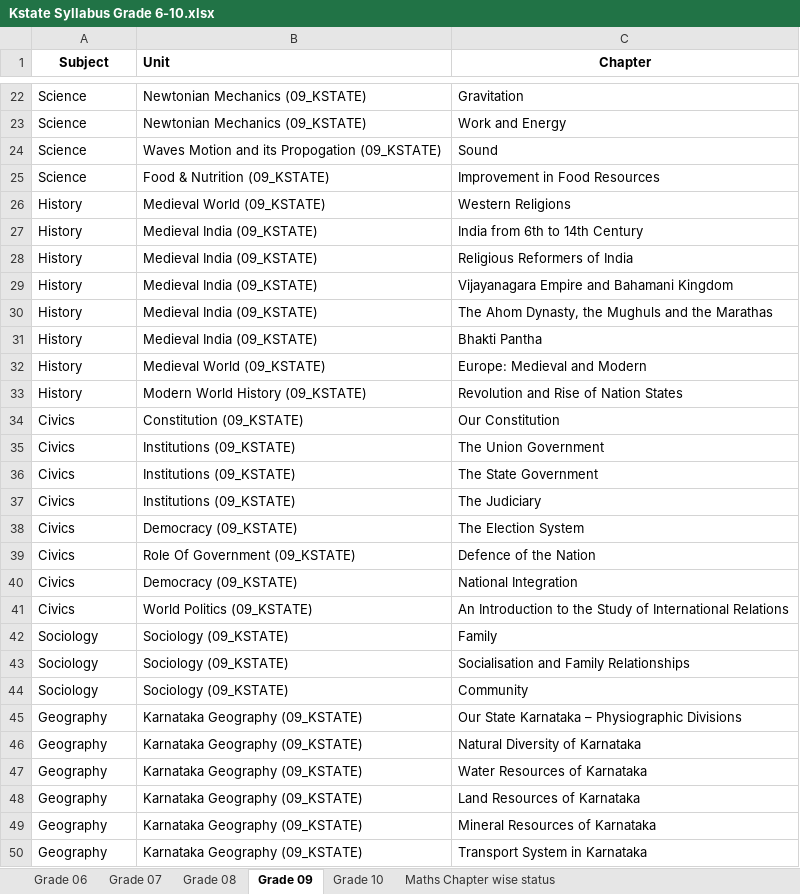
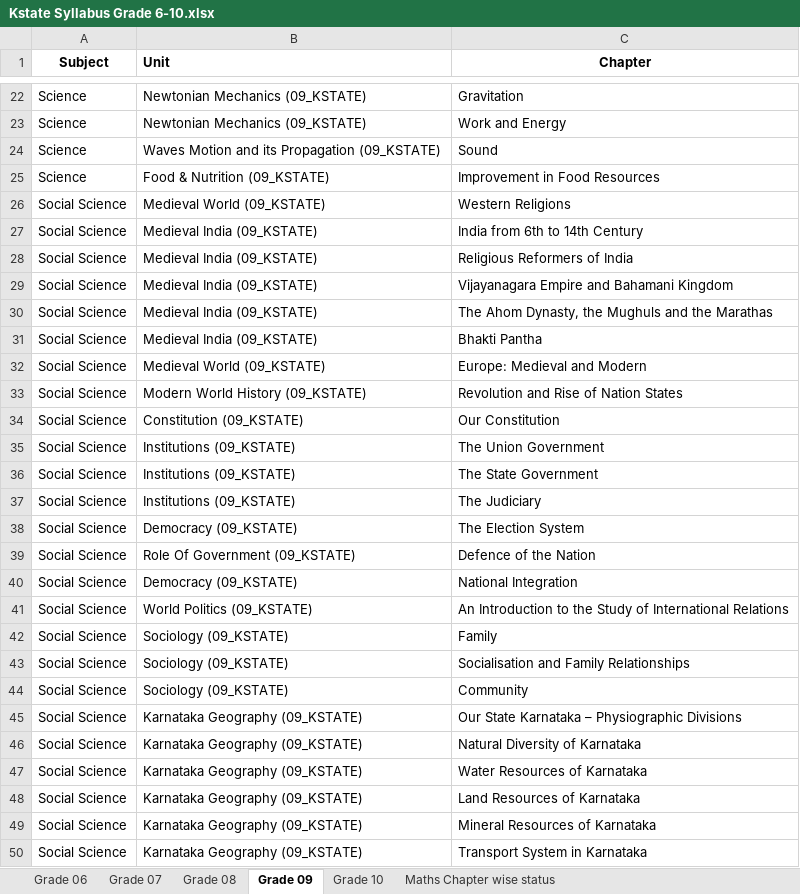
Before and after one commit to mohithmohan07/ProjectAegis, an Excel workbook: backend/data/syllabus/Kstate Syllabus Grade 6-10.xlsx, sheet Grade 09, drawn as a sheet; only a part is shown, gaps mark what is left out; values as stored, in another font and other column widths than the file's, no borders; charts and pictures not drawn; the diff covers the shown part only; the diff names each change by its address in the sheet, - before the commit and + after, or states it on an @@ line.

```diff
--- a/backend/data/syllabus/Kstate Syllabus Grade 6-10.xlsx (sheet Grade 09)
+++ b/backend/data/syllabus/Kstate Syllabus Grade 6-10.xlsx (sheet Grade 09)
-B24 (Unit): Waves Motion and its Propogation (09_KSTATE)
+B24 (Unit): Waves Motion and its Propagation (09_KSTATE)
-A26:A33 (Subject): History
+A26:A33 (Subject): Social Science
-A34:A41 (Subject): Civics
+A34:A41 (Subject): Social Science
-A42:A44 (Subject): Sociology
+A42:A44 (Subject): Social Science
-A45:A50 (Subject): Geography
+A45:A50 (Subject): Social Science
```
Also changed, not shown: 8 edited cells elsewhere in this sheet, sheet Grade 08, sheet Grade 07, sheet Grade 10, sheet Grade 06, hidden cells, backend/data/syllabus/English Language Units and Chapters.xlsx, backend/data/syllabus/Maharashtra Board Chapter List.xlsx, 4 other files.
